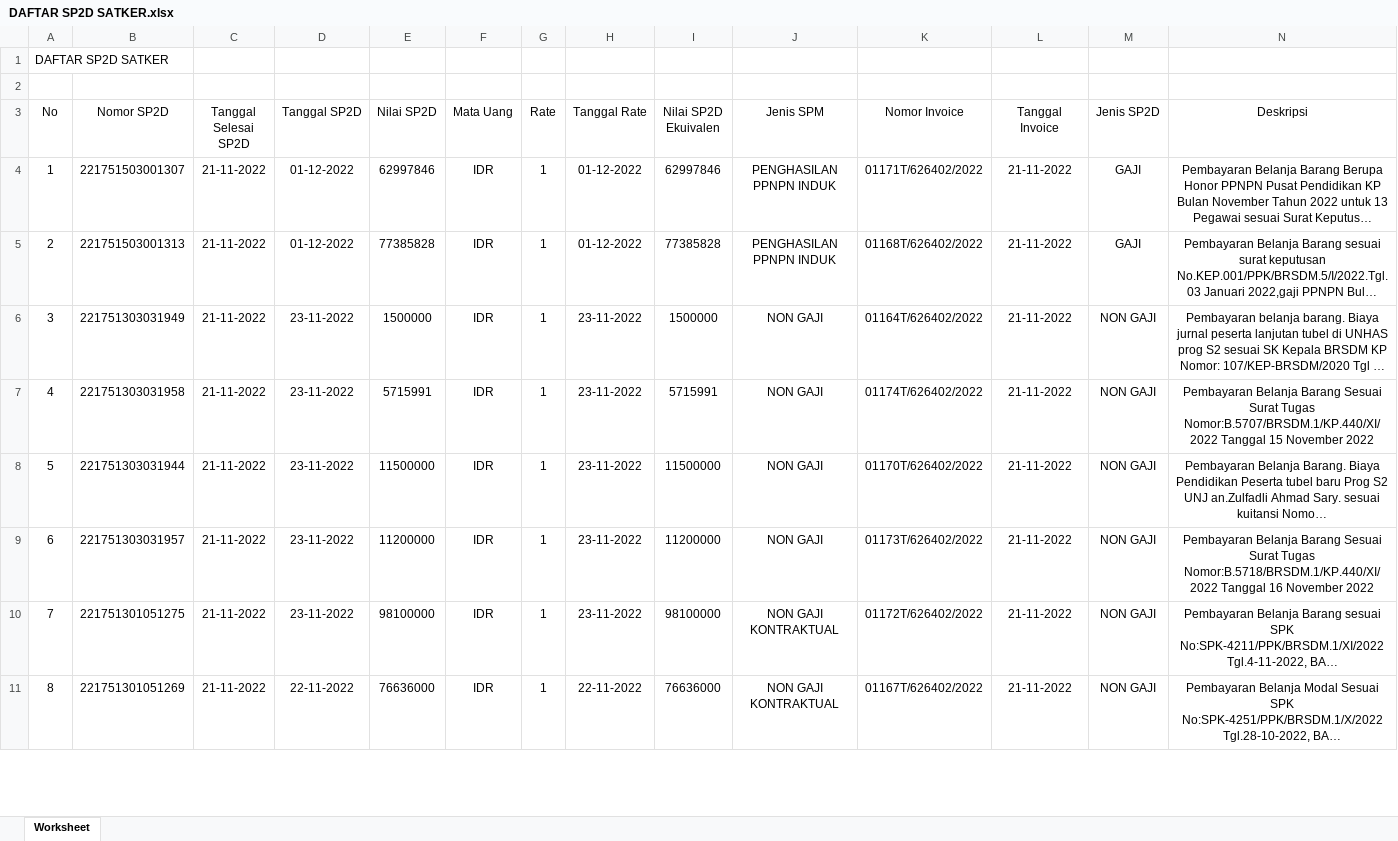
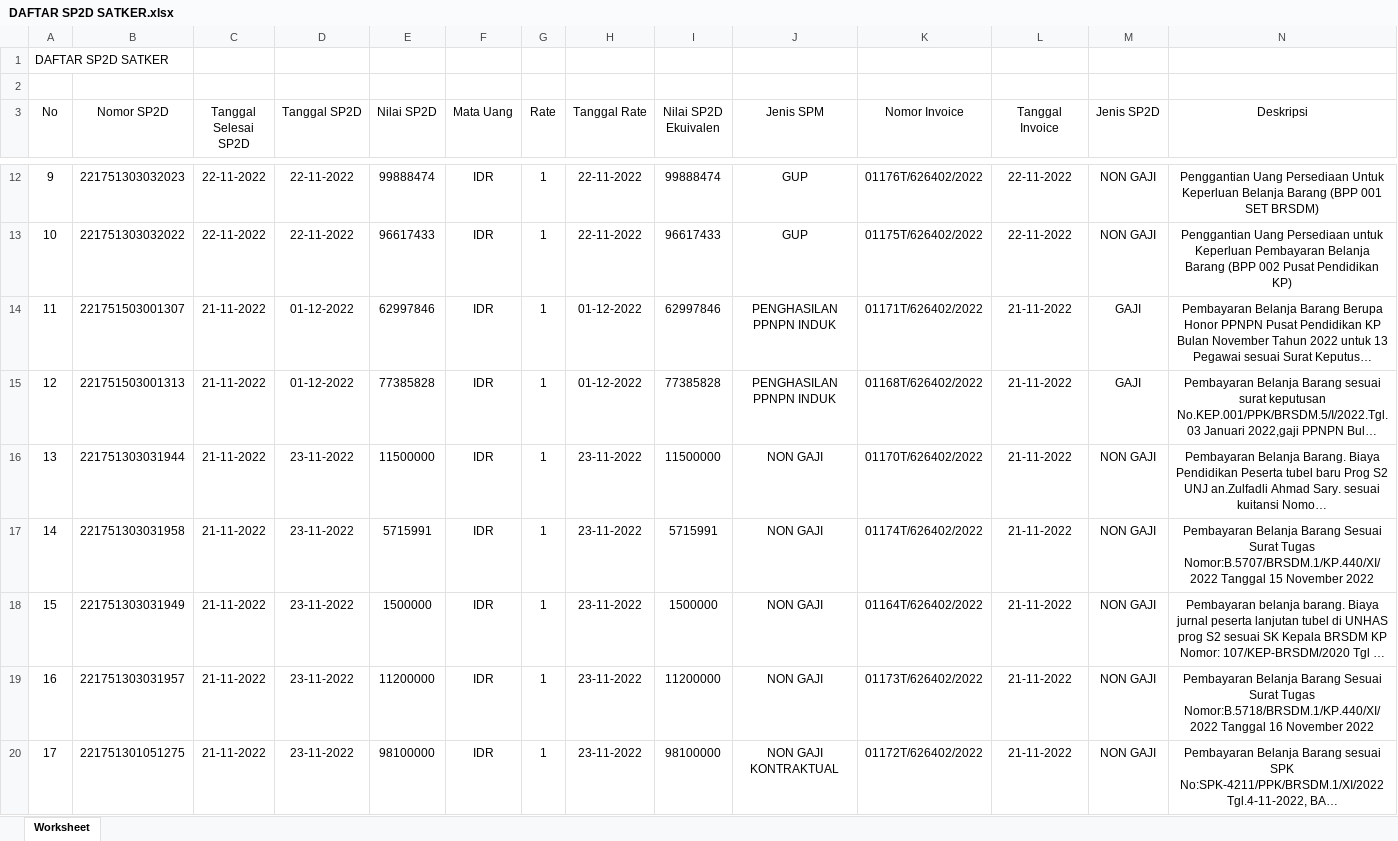
Before and after one commit to arifxl42/TA.2022, an Excel workbook: DATABASE/DAFTAR SP2D SATKER.xlsx, sheet Worksheet, drawn as a sheet; only a part is shown, gaps mark what is left out; the shorter side is filled out with more unchanged rows; long unchanged cells end in …; values as stored, in another font and other column widths than the file's, no borders; addresses are those after the commit; rows hold the shown columns only; the diff covers the shown part only; the diff names each change by its address in the sheet, - before the commit and + after, or states it on an @@ line.

```diff
--- a/DATABASE/DAFTAR SP2D SATKER.xlsx (sheet Worksheet)
+++ b/DATABASE/DAFTAR SP2D SATKER.xlsx (sheet Worksheet)
+row 12: 9 | 221751303032023 | 22-11-2022 | 22-11-2022 | 99888474 | IDR | 1 | 22-11-2022 | 99888474 | GUP | 01176T/626402/2022 | 22-11-2022 | NON GAJI | Penggantian Uang Persediaan Untuk Keperluan Belanja Barang (BPP 001 SET BRSDM)
+row 13: 10 | 221751303032022 | 22-11-2022 | 22-11-2022 | 96617433 | IDR | 1 | 22-11-2022 | 96617433 | GUP | 01175T/626402/2022 | 22-11-2022 | NON GAJI | Penggantian Uang Persediaan untuk Keperluan Pembayaran Belanja Barang (BPP 002 Pusat Pendidikan KP)
@@ column A (No) renumbered between rows 14 and 1151 @@
@@ row 8 moved to row 16: 13 @@
@@ row 7 moved to row 17: 14 @@
```
Also changed, not shown: 8 added rows and 453 moved rows elsewhere in this sheet, DATABASE/MONITORING DETAIL TRANSAKSI FA 16 SEGMEN VERSI SP2D.xlsx, DATABASE/MONITORING SPP_SPM_SP2D.xlsx, 10 other files.
